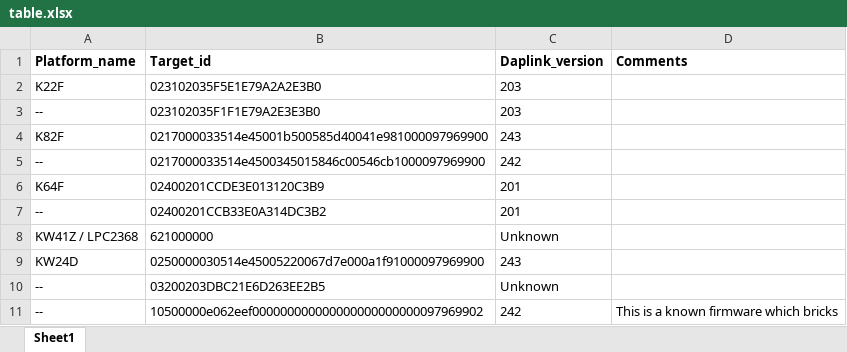
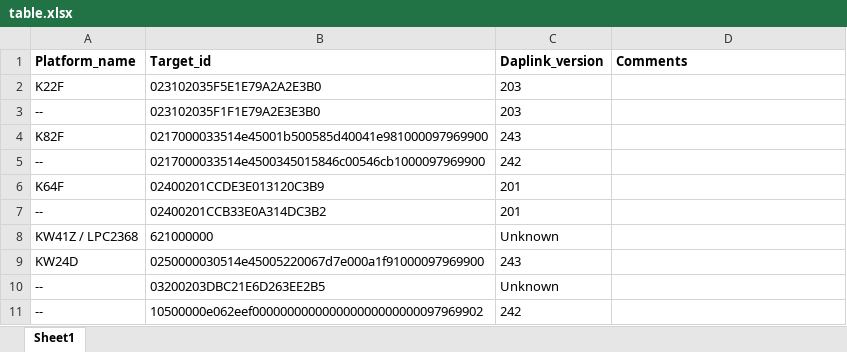
Before and after one commit to c1728p9/board-recovery-instructions, an Excel workbook: dumps/table.xlsx, sheet Sheet1, drawn as a sheet; values as stored, in another font and other column widths than the file's, no borders; the diff names each change by its address in the sheet, - before the commit and + after, or states it on an @@ line.

Commit message:
removed unneccessary comments

```diff
--- a/dumps/table.xlsx (sheet Sheet1)
+++ b/dumps/table.xlsx (sheet Sheet1)
-D11 (Comments): This is a known firmware which bricks
+D11 (Comments): (empty)
```
